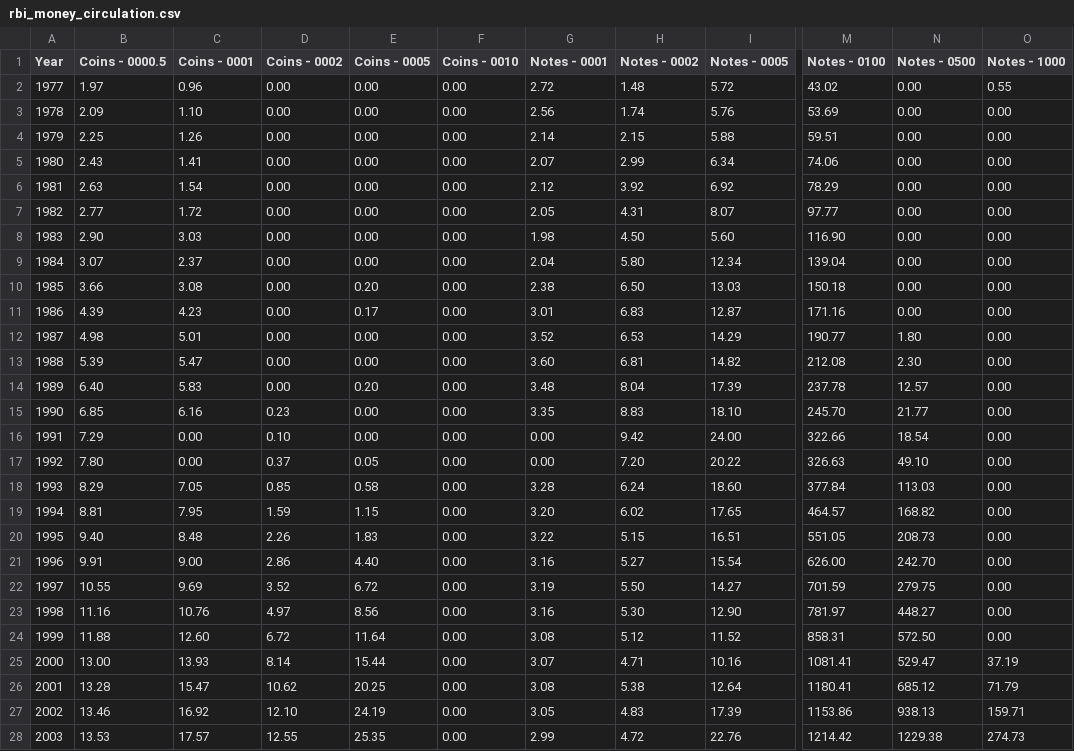
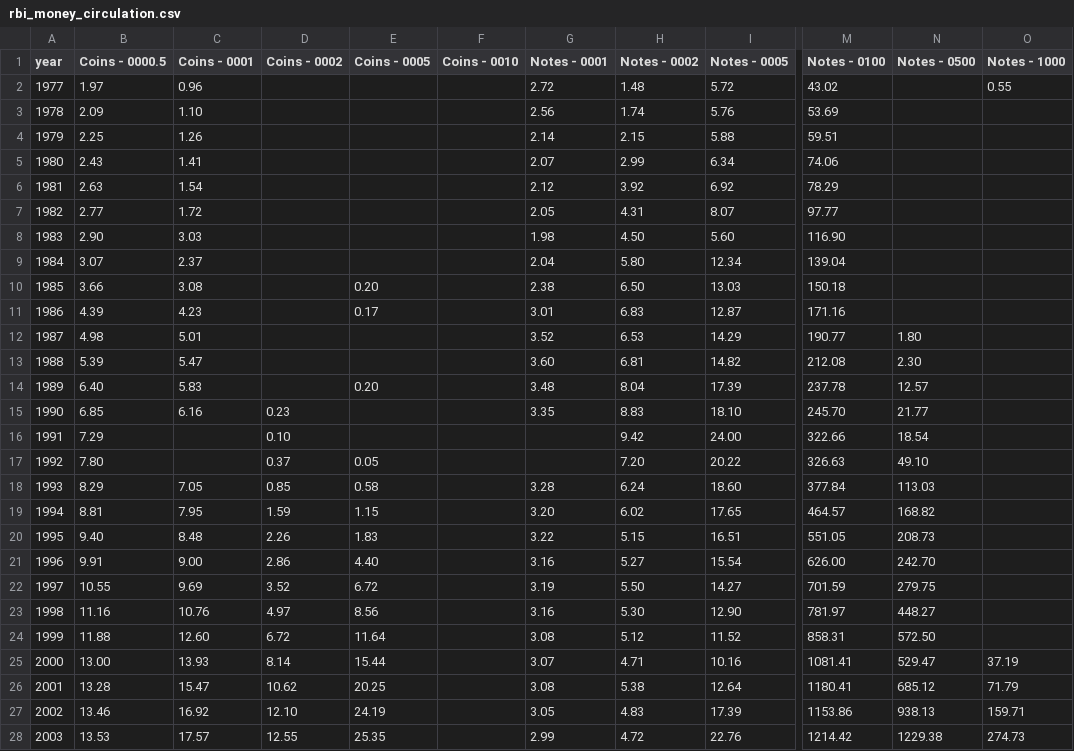
Before and after one commit to amitkaps/indiavis, a CSV file: data/rbi_money_circulation.csv, drawn as a sheet; only a part is shown, gaps mark what is left out; the diff covers the shown part only; the diff names each change by its address in the sheet, - before the commit and + after, or states it on an @@ line.

Commit message:
Notes vis

```diff
--- a/data/rbi_money_circulation.csv
+++ b/data/rbi_money_circulation.csv
-A1: Year
+A1: year
-D2:D14 (Coins - 0002): 0.00
+D2:D14 (Coins - 0002): (empty)
-E2:E9 (Coins - 0005): 0.00
+E2:E9 (Coins - 0005): (empty)
-F2:F28 (Coins - 0010): 0.00
+F2:F28 (Coins - 0010): (empty)
-N2:N11 (Notes - 0500): 0.00
+N2:N11 (Notes - 0500): (empty)
-O3:O24 (Notes - 1000): 0.00
+O3:O24 (Notes - 1000): (empty)
-E12:E13 (Coins - 0005): 0.00
+E12:E13 (Coins - 0005): (empty)
-E15:E16 (Coins - 0005): 0.00
+E15:E16 (Coins - 0005): (empty)
-C16:C17 (Coins - 0001): 0.00
+C16:C17 (Coins - 0001): (empty)
-G16:G17 (Notes - 0001): 0.00
+G16:G17 (Notes - 0001): (empty)
```
Also changed, not shown: 5 edited cells elsewhere in this file, 39 other files.
